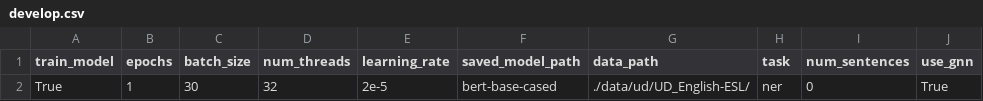
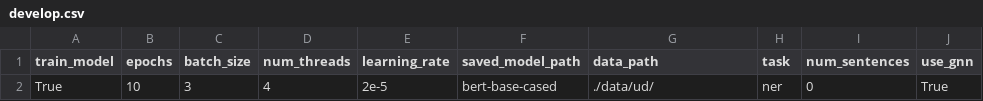
Before and after one commit to shrdlu-whs/syngnn, a CSV file: config/develop.csv, drawn as a sheet; only a part is shown; the diff names each change by its address in the sheet, - before the commit and + after, or states it on an @@ line.

```diff
--- a/config/develop.csv
+++ b/config/develop.csv
-B2 (epochs): 1
+B2 (epochs): 10
-C2 (batch_size): 30
+C2 (batch_size): 3
-D2 (num_threads): 32
+D2 (num_threads): 4
-G2 (data_path): ./data/ud/UD_English-ESL/
+G2 (data_path): ./data/ud/
```
Also changed, not shown: config/prod.csv, 1 other file.
